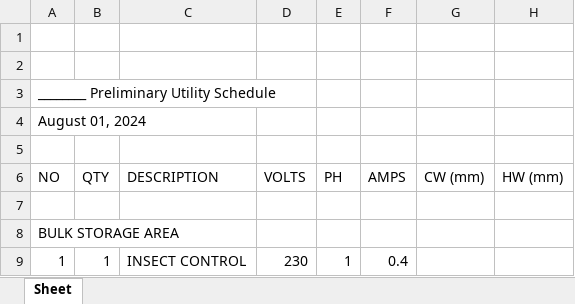
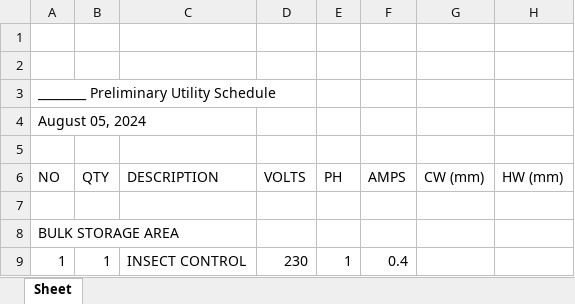
Before and after one commit to sigalant/SDI_Tools, an Excel workbook: Bulk Loads/6521/6521 Preliminary Utility Load Schedule_2022_formatted.xlsx, sheet Sheet, drawn as a sheet; only a part is shown; values as stored, in another font and other column widths than the file's, no cell formats; charts and pictures not drawn; the diff names each change by its address in the sheet, - before the commit and + after, or states it on an @@ line.

```diff
--- a/Bulk Loads/6521/6521 Preliminary Utility Load Schedule_2022_formatted.xlsx (sheet Sheet)
+++ b/Bulk Loads/6521/6521 Preliminary Utility Load Schedule_2022_formatted.xlsx (sheet Sheet)
-A4 (NO): August 01, 2024
+A4 (NO): August 05, 2024
```
Also changed, not shown: cell formats, Bulk Loads/6521/new_formatted.xlsx, 3 other files.
